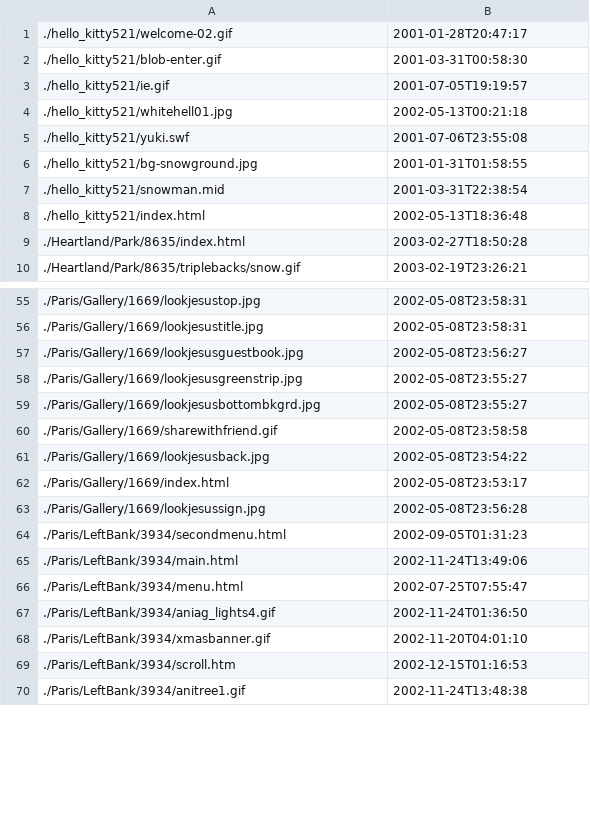
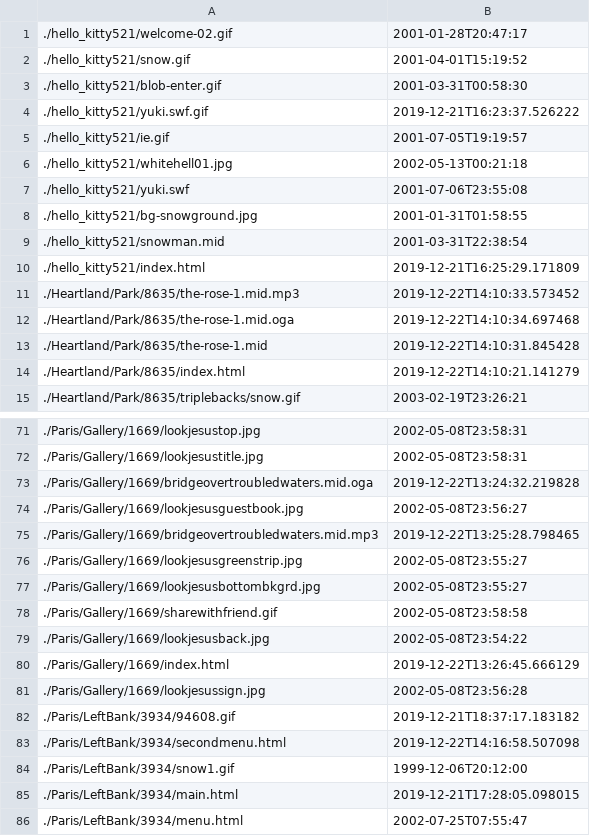
Before and after one commit to despens/restoration.geocities.institute, a TSV file: .files-metadata/mtime.tsv, drawn as a sheet; only a part is shown, gaps mark what is left out; the shorter side is filled out with more unchanged rows; the diff covers the shown part only.

```diff
--- a/.files-metadata/mtime.tsv
+++ b/.files-metadata/mtime.tsv
@@ -1,3 +1,5 @@
 ./hello_kitty521/welcome-02.gif	2001-01-28T20:47:17
+./hello_kitty521/snow.gif	2001-04-01T15:19:52
 ./hello_kitty521/blob-enter.gif	2001-03-31T00:58:30
+./hello_kitty521/yuki.swf.gif	2019-12-21T16:23:37.526222
 ./hello_kitty521/ie.gif	2001-07-05T19:19:57
@@ -7,4 +9,7 @@
 ./hello_kitty521/snowman.mid	2001-03-31T22:38:54
-./hello_kitty521/index.html	2002-05-13T18:36:48
-./Heartland/Park/8635/index.html	2003-02-27T18:50:28
+./hello_kitty521/index.html	2019-12-21T16:25:29.171809
+./Heartland/Park/8635/the-rose-1.mid.mp3	2019-12-22T14:10:33.573452
+./Heartland/Park/8635/the-rose-1.mid.oga	2019-12-22T14:10:34.697468
+./Heartland/Park/8635/the-rose-1.mid	2019-12-22T14:10:31.845428
+./Heartland/Park/8635/index.html	2019-12-22T14:10:21.141279
 ./Heartland/Park/8635/triplebacks/snow.gif	2003-02-19T23:26:21
@@ -56,3 +72,5 @@
 ./Paris/Gallery/1669/lookjesustitle.jpg	2002-05-08T23:58:31
+./Paris/Gallery/1669/bridgeovertroubledwaters.mid.oga	2019-12-22T13:24:32.219828
 ./Paris/Gallery/1669/lookjesusguestbook.jpg	2002-05-08T23:56:27
+./Paris/Gallery/1669/bridgeovertroubledwaters.mid.mp3	2019-12-22T13:25:28.798465
 ./Paris/Gallery/1669/lookjesusgreenstrip.jpg	2002-05-08T23:55:27
@@ -61,6 +79,8 @@
 ./Paris/Gallery/1669/lookjesusback.jpg	2002-05-08T23:54:22
-./Paris/Gallery/1669/index.html	2002-05-08T23:53:17
+./Paris/Gallery/1669/index.html	2019-12-22T13:26:45.666129
 ./Paris/Gallery/1669/lookjesussign.jpg	2002-05-08T23:56:28
-./Paris/LeftBank/3934/secondmenu.html	2002-09-05T01:31:23
-./Paris/LeftBank/3934/main.html	2002-11-24T13:49:06
+./Paris/LeftBank/3934/94608.gif	2019-12-21T18:37:17.183182
+./Paris/LeftBank/3934/secondmenu.html	2019-12-22T14:16:58.507098
+./Paris/LeftBank/3934/snow1.gif	1999-12-06T20:12:00
+./Paris/LeftBank/3934/main.html	2019-12-21T17:28:05.098015
 ./Paris/LeftBank/3934/menu.html	2002-07-25T07:55:47
```
Also changed, not shown: 11 added rows and 4 edited cells elsewhere in this file.
